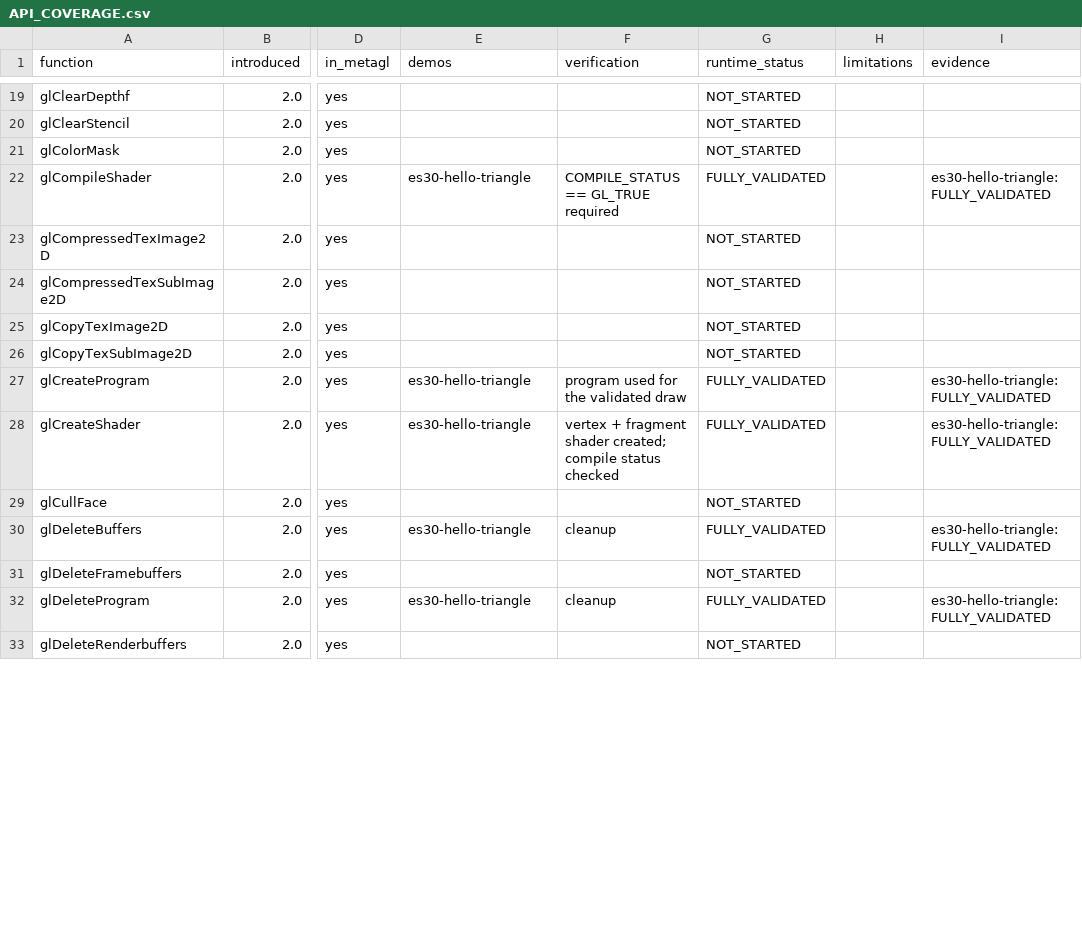
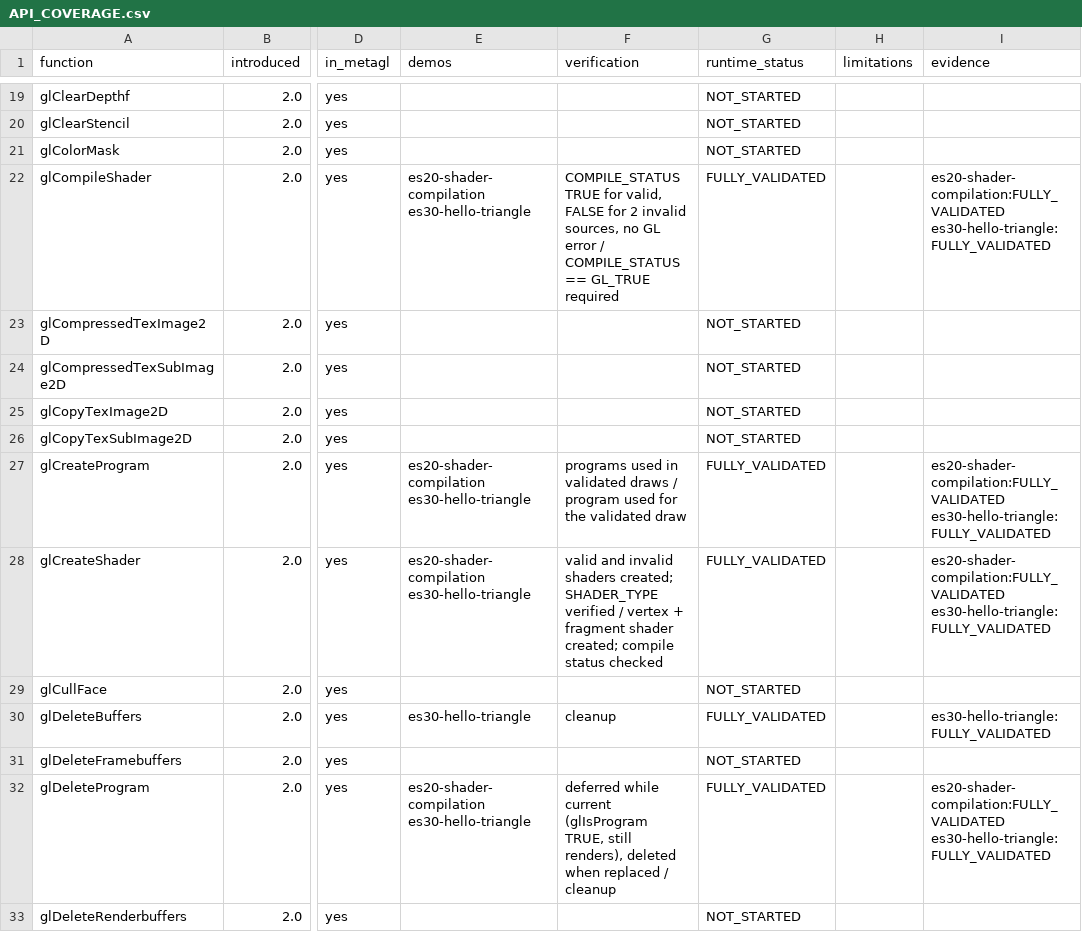
Before and after one commit to libcnalab/opengles3-demos, a CSV file: docs/API_COVERAGE.csv, drawn as a sheet; only a part is shown, gaps mark what is left out; the diff covers the shown part only; the diff names each change by its address in the sheet, - before the commit and + after, or states it on an @@ line.

Commit message:
Add es20-shader-compilation demo
Covers the shader/program object life cycle with verified outcomes:
multi-string sources with explicit lengths, compile and link failures
(status + log, no GL error), deferred deletion of attached shaders and of
the current program, glValidateProgram against a real sampler-type
conflict (ES 3.0 §2.12.9.7), GLSL ES 3.00 minimum precisions, and
glShaderBinary rejecting an unadvertised format.

```diff
--- a/docs/API_COVERAGE.csv
+++ b/docs/API_COVERAGE.csv
-E22 (demos): es30-hello-triangle
+E22 (demos): es20-shader-compilation es30-hello-triangle
-F22 (verification): COMPILE_STATUS == GL_TRUE…
+F22 (verification): COMPILE_STATUS TRUE for valid, FALSE for 2 invalid sources, no GL error / COMPILE_STATUS == GL_TRUE…
-I22 (evidence): es30-hello-triangle:FULLY_VALIDATED
+I22 (evidence): es20-shader-compilation:FULLY_VALIDATED es30-hello-triangle:FULLY_VALIDATED
-E27:E28 (demos): es30-hello-triangle
+E27:E28 (demos): es20-shader-compilation es30-hello-triangle
-F27 (verification): program used…
+F27 (verification): programs used in validated draws / program used…
-I27:I28 (evidence): es30-hello-triangle:FULLY_VALIDATED
+I27:I28 (evidence): es20-shader-compilation:FULLY_VALIDATED es30-hello-triangle:FULLY_VALIDATED
-F28 (verification): vertex +…
+F28 (verification): valid and invalid shaders created; SHADER_TYPE verified / vertex +…
-E32 (demos): es30-hello-triangle
+E32 (demos): es20-shader-compilation es30-hello-triangle
-F32 (verification): cleanup
+F32 (verification): deferred while current (glIsProgram TRUE, still renders), deleted when replaced / cleanup
-I32 (evidence): es30-hello-triangle:FULLY_VALIDATED
+I32 (evidence): es20-shader-compilation:FULLY_VALIDATED es30-hello-triangle:FULLY_VALIDATED
```
Also changed, not shown: 92 edited cells elsewhere in this file, 10 other files.
